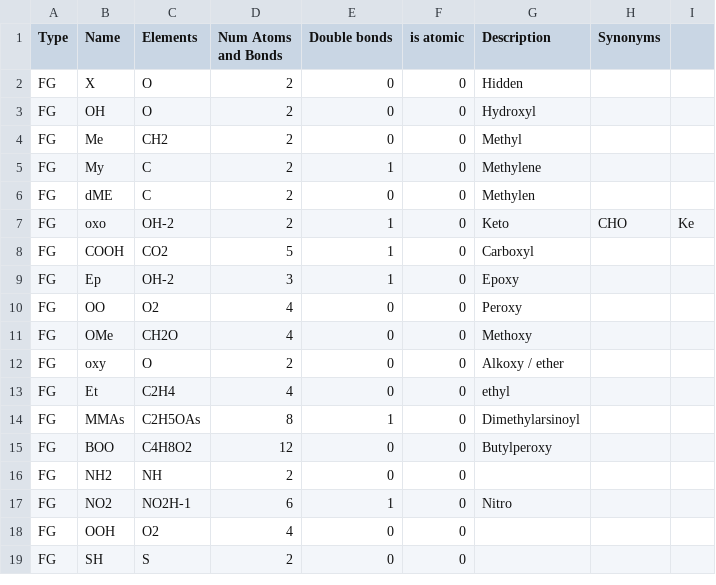
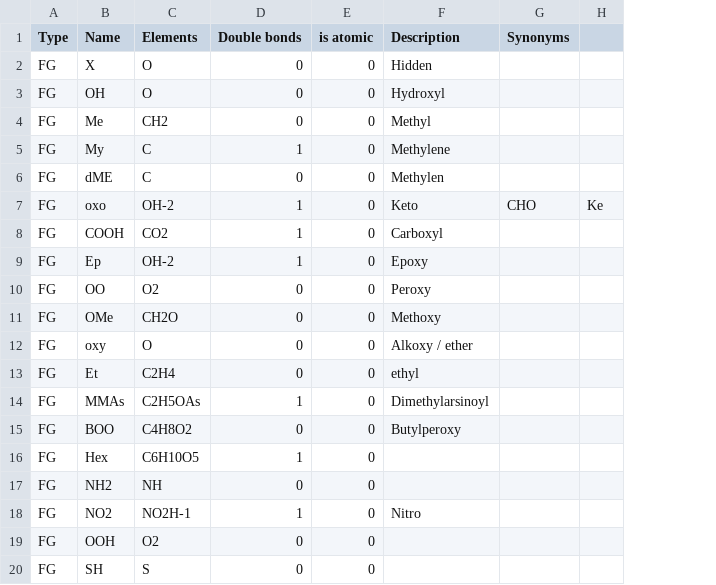
Before and after one commit to lifs-tools/goslin, a CSV file: functional-groups.csv, drawn as a sheet; only a part is shown; removed rows and columns are numbered as before the commit, all else as after; the diff names each change by its address in the sheet, - before the commit and + after, or states it on an @@ line.

```diff
--- a/functional-groups.csv
+++ b/functional-groups.csv
-column D (Num Atoms and Bonds), rows 2-19: 2 | 2 | 2 | 2 | 2 | 2 | 5 | 3 | 4 | 4 | 2 | 4 | 8 | 12 | 2 | 6 | 4 | 2
+row 16: FG | Hex | C6H10O5 | 1 | 0
```
Also changed, not shown: lipid-list.csv, 1 other file.
